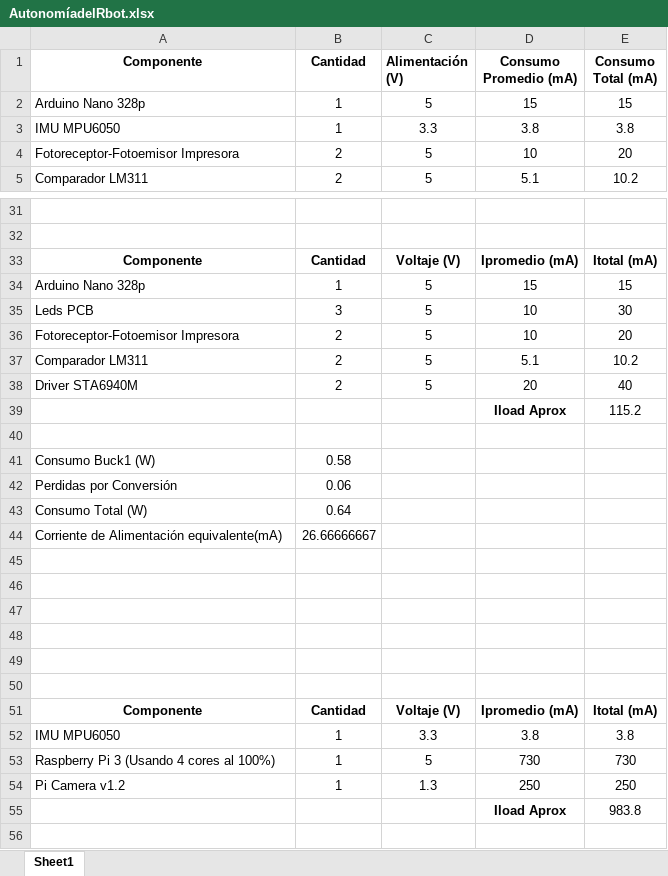
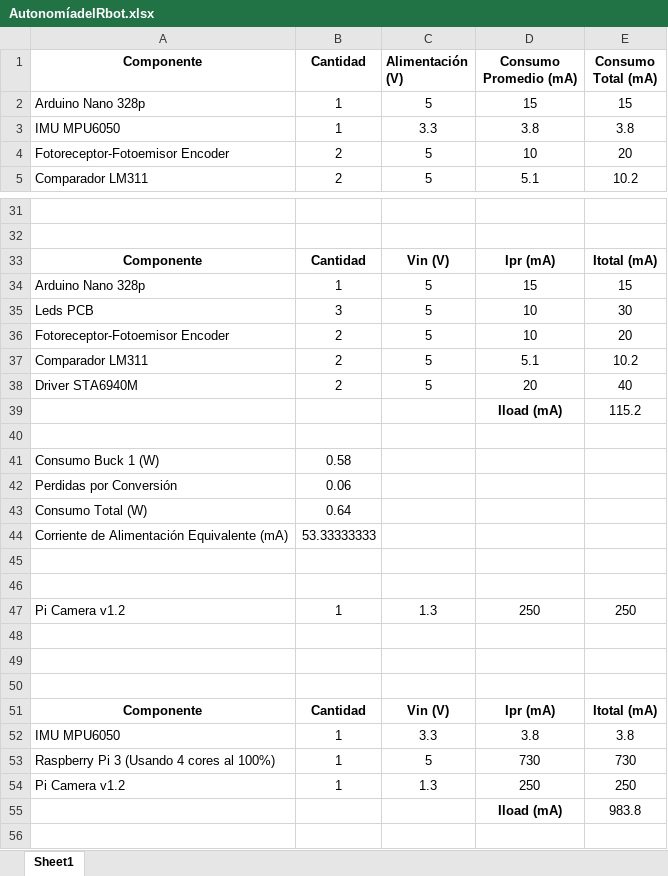
Before and after one commit to Lujano/tesis, an Excel workbook: tablas/AutonomíadelRbot.xlsx, sheet Sheet1, drawn as a sheet; only a part is shown, gaps mark what is left out; values as stored, in another font and other column widths than the file's, no borders; removed rows and columns are numbered as before the commit, all else as after; the diff names each change by its address in the sheet, - before the commit and + after, or states it on an @@ line.

```diff
--- a/tablas/AutonomíadelRbot.xlsx (sheet Sheet1)
+++ b/tablas/AutonomíadelRbot.xlsx (sheet Sheet1)
-A4 (Componente): Fotoreceptor-Fotoemisor Impresora
+A4 (Componente): Fotoreceptor-Fotoemisor Encoder
-C33 (Alimentación (V)): Voltaje (V)
+C33 (Alimentación (V)): Vin (V)
-D33 (Consumo Promedio (mA)): Ipromedio (mA)
+D33 (Consumo Promedio (mA)): Ipr (mA)
-A36 (Componente): Fotoreceptor-Fotoemisor Impresora
+A36 (Componente): Fotoreceptor-Fotoemisor Encoder
-D39 (Consumo Promedio (mA)): Iload Aprox
+D39 (Consumo Promedio (mA)): Iload (mA)
-A41 (Componente): Consumo Buck1 (W)
+A41 (Componente): Consumo Buck 1 (W)
+row 44: Corriente de Alimentación Equivalente (mA) | 53.33333333
-row 45: Corriente de Alimentación equivalente(mA) | 26.66666667
+row 45: (empty)
+row 46: (empty)
+row 47: Pi Camera v1.2 | 1 | 1.3 | 250 | 250
-row 48: (empty)
-row 49: (empty)
-row 50: (empty)
-C51 (Alimentación (V)): Voltaje (V)
+C51 (Alimentación (V)): Vin (V)
-D51 (Consumo Promedio (mA)): Ipromedio (mA)
+D51 (Consumo Promedio (mA)): Ipr (mA)
-D55 (Consumo Promedio (mA)): Iload Aprox
+D55 (Consumo Promedio (mA)): Iload (mA)
```
Also changed, not shown: 48 other files.
